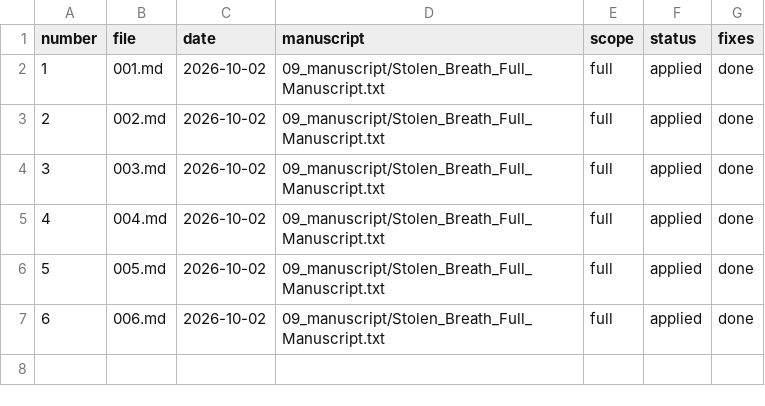
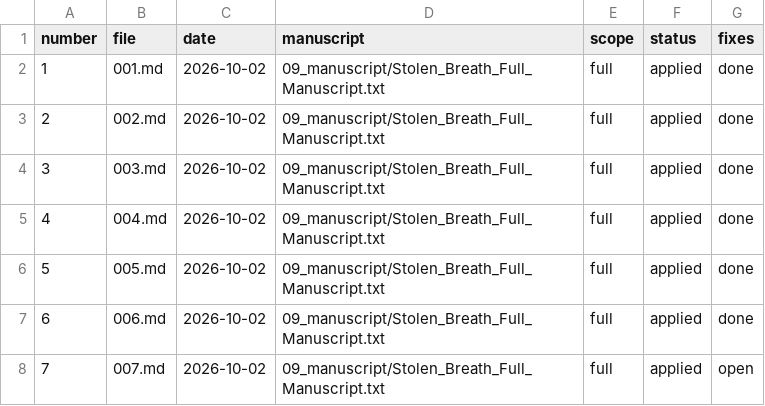
Before and after one commit to ajuandiego/arkun, a CSV file: 10_reviews/ledger.csv, drawn as a sheet.

Commit message:
review

```diff
--- a/10_reviews/ledger.csv
+++ b/10_reviews/ledger.csv
@@ -7 +7,2 @@ number,file,date,manuscript,scope,status,fixes
 6,006.md,2026-10-02,09_manuscript/Stolen_Breath_Full_Manuscript.txt,full,applied,done
+7,007.md,2026-10-02,09_manuscript/Stolen_Breath_Full_Manuscript.txt,full,applied,open
```
Also changed, not shown: 1 other file.
